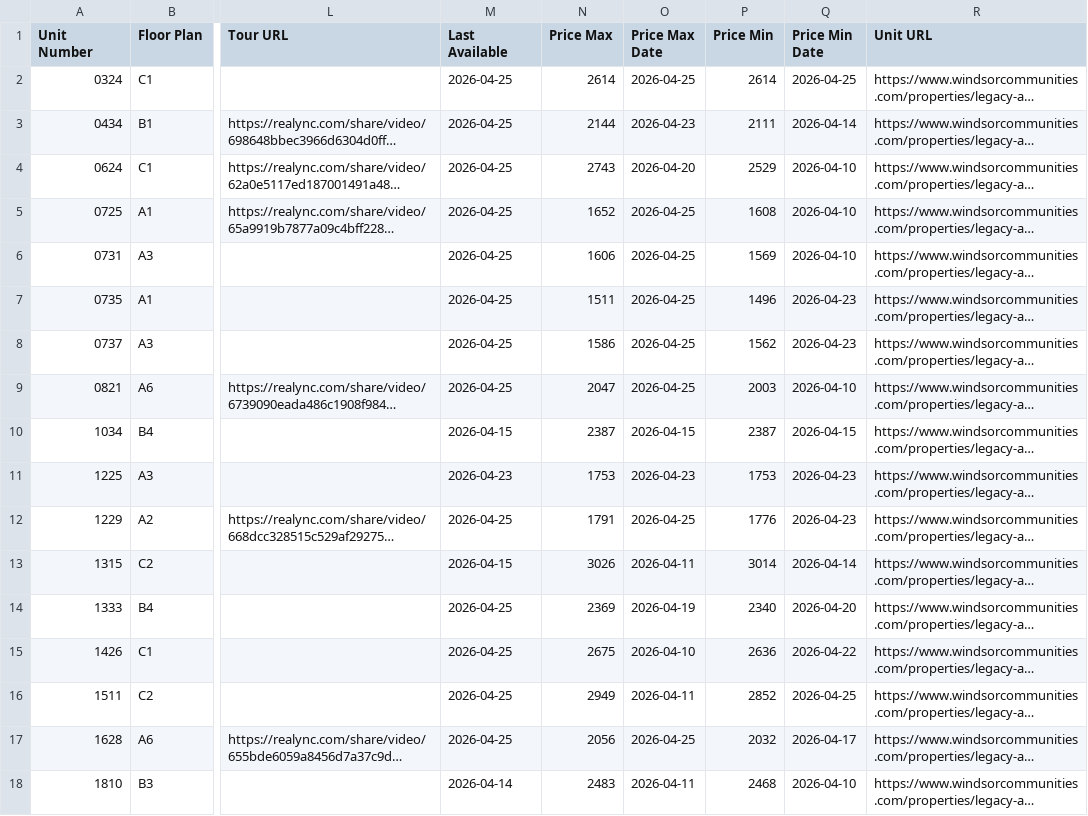
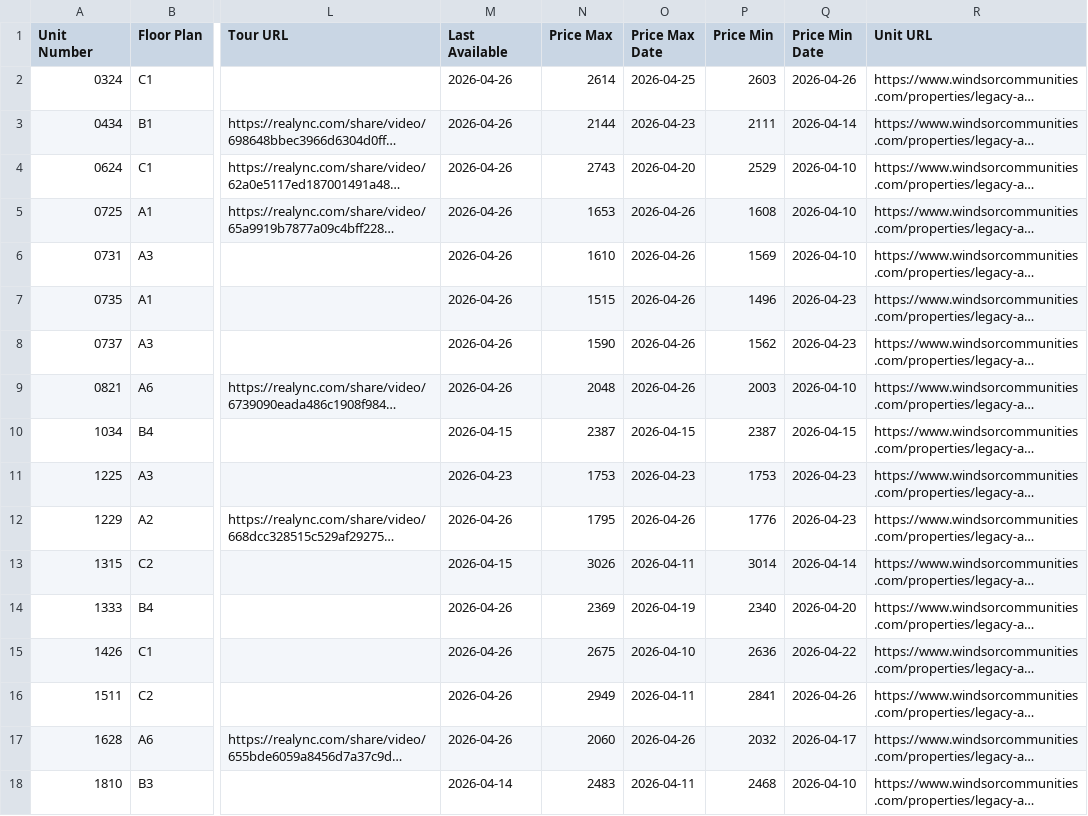
Before and after one commit to patchnpin/apartment_tracker, a CSV file: data/unit_details.csv, drawn as a sheet; only a part is shown, gaps mark what is left out; long unchanged cells end in …; the diff names each change by its address in the sheet, - before the commit and + after, or states it on an @@ line.

```diff
--- a/data/unit_details.csv
+++ b/data/unit_details.csv
-M2:M9 (Last Available): 2026-04-25
+M2:M9 (Last Available): 2026-04-26
-P2 (Price Min): 2614
+P2 (Price Min): 2603
-Q2 (Price Min Date): 2026-04-25
+Q2 (Price Min Date): 2026-04-26
-N5 (Price Max): 1652
+N5 (Price Max): 1653
-O5:O9 (Price Max Date): 2026-04-25
+O5:O9 (Price Max Date): 2026-04-26
-N6 (Price Max): 1606
+N6 (Price Max): 1610
-N7 (Price Max): 1511
+N7 (Price Max): 1515
-N8 (Price Max): 1586
+N8 (Price Max): 1590
-N9 (Price Max): 2047
+N9 (Price Max): 2048
-M12 (Last Available): 2026-04-25
+M12 (Last Available): 2026-04-26
-N12 (Price Max): 1791
+N12 (Price Max): 1795
-O12 (Price Max Date): 2026-04-25
+O12 (Price Max Date): 2026-04-26
-M14:M17 (Last Available): 2026-04-25
+M14:M17 (Last Available): 2026-04-26
-P16 (Price Min): 2852
+P16 (Price Min): 2841
-Q16 (Price Min Date): 2026-04-25
+Q16 (Price Min Date): 2026-04-26
-N17 (Price Max): 2056
+N17 (Price Max): 2060
-O17 (Price Max Date): 2026-04-25
+O17 (Price Max Date): 2026-04-26
```
Also changed, not shown: data/price_history.csv, docs/price_history.csv, 1 other file.
